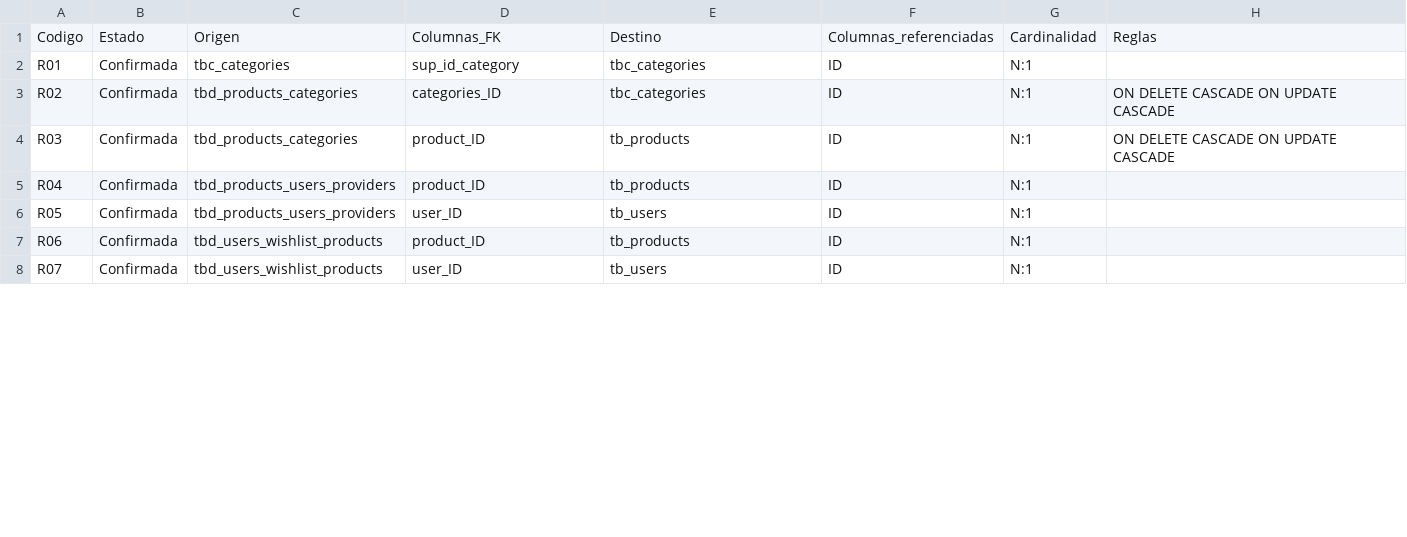
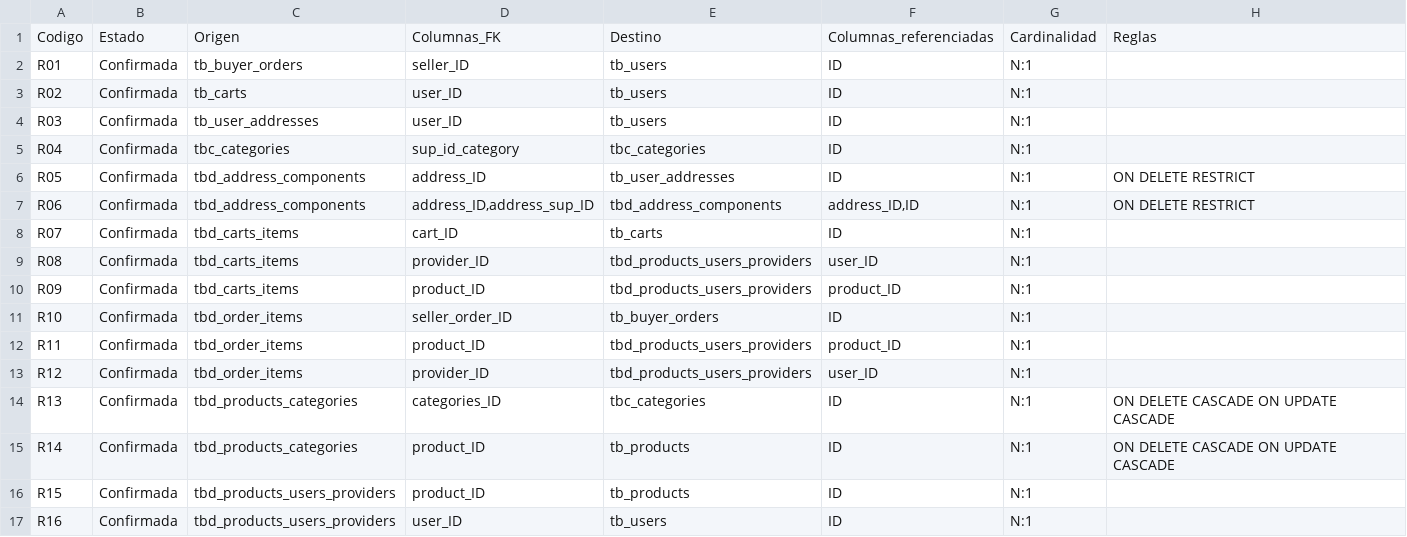
Before and after one commit to jessi-cb6/Practicas_BON_240491, a CSV file: practica3/relaciones_eer.csv, drawn as a sheet; only a part is shown; the diff covers the shown part only.

```diff
--- a/practica3/relaciones_eer.csv
+++ b/practica3/relaciones_eer.csv
@@ -1,8 +1,17 @@
 Codigo,Estado,Origen,Columnas_FK,Destino,Columnas_referenciadas,Cardinalidad,Reglas
-R01,Confirmada,tbc_categories,sup_id_category,tbc_categories,ID,N:1,
-R02,Confirmada,tbd_products_categories,categories_ID,tbc_categories,ID,N:1,ON DELETE CASCADE ON UPDATE CASCADE
-R03,Confirmada,tbd_products_categories,product_ID,tb_products,ID,N:1,ON DELETE CASCADE ON UPDATE CASCADE
-R04,Confirmada,tbd_products_users_providers,product_ID,tb_products,ID,N:1,
-R05,Confirmada,tbd_products_users_providers,user_ID,tb_users,ID,N:1,
-R06,Confirmada,tbd_users_wishlist_products,product_ID,tb_products,ID,N:1,
-R07,Confirmada,tbd_users_wishlist_products,user_ID,tb_users,ID,N:1,
+R01,Confirmada,tb_buyer_orders,seller_ID,tb_users,ID,N:1,
+R02,Confirmada,tb_carts,user_ID,tb_users,ID,N:1,
+R03,Confirmada,tb_user_addresses,user_ID,tb_users,ID,N:1,
+R04,Confirmada,tbc_categories,sup_id_category,tbc_categories,ID,N:1,
+R05,Confirmada,tbd_address_components,address_ID,tb_user_addresses,ID,N:1,ON DELETE RESTRICT
+R06,Confirmada,tbd_address_components,"address_ID,address_sup_ID",tbd_address_components,"address_ID,ID",N:1,ON DELETE RESTRICT
+R07,Confirmada,tbd_carts_items,cart_ID,tb_carts,ID,N:1,
+R08,Confirmada,tbd_carts_items,provider_ID,tbd_products_users_providers,user_ID,N:1,
+R09,Confirmada,tbd_carts_items,product_ID,tbd_products_users_providers,product_ID,N:1,
+R10,Confirmada,tbd_order_items,seller_order_ID,tb_buyer_orders,ID,N:1,
+R11,Confirmada,tbd_order_items,product_ID,tbd_products_users_providers,product_ID,N:1,
+R12,Confirmada,tbd_order_items,provider_ID,tbd_products_users_providers,user_ID,N:1,
+R13,Confirmada,tbd_products_categories,categories_ID,tbc_categories,ID,N:1,ON DELETE CASCADE ON UPDATE CASCADE
+R14,Confirmada,tbd_products_categories,product_ID,tb_products,ID,N:1,ON DELETE CASCADE ON UPDATE CASCADE
+R15,Confirmada,tbd_products_users_providers,product_ID,tb_products,ID,N:1,
+R16,Confirmada,tbd_products_users_providers,user_ID,tb_users,ID,N:1,
```
Also changed, not shown: 4 added rows and 1 edited cell elsewhere in this file, practica3/inventario_eer.csv, practica3/registros_por_tabla.csv, 37 other files.
